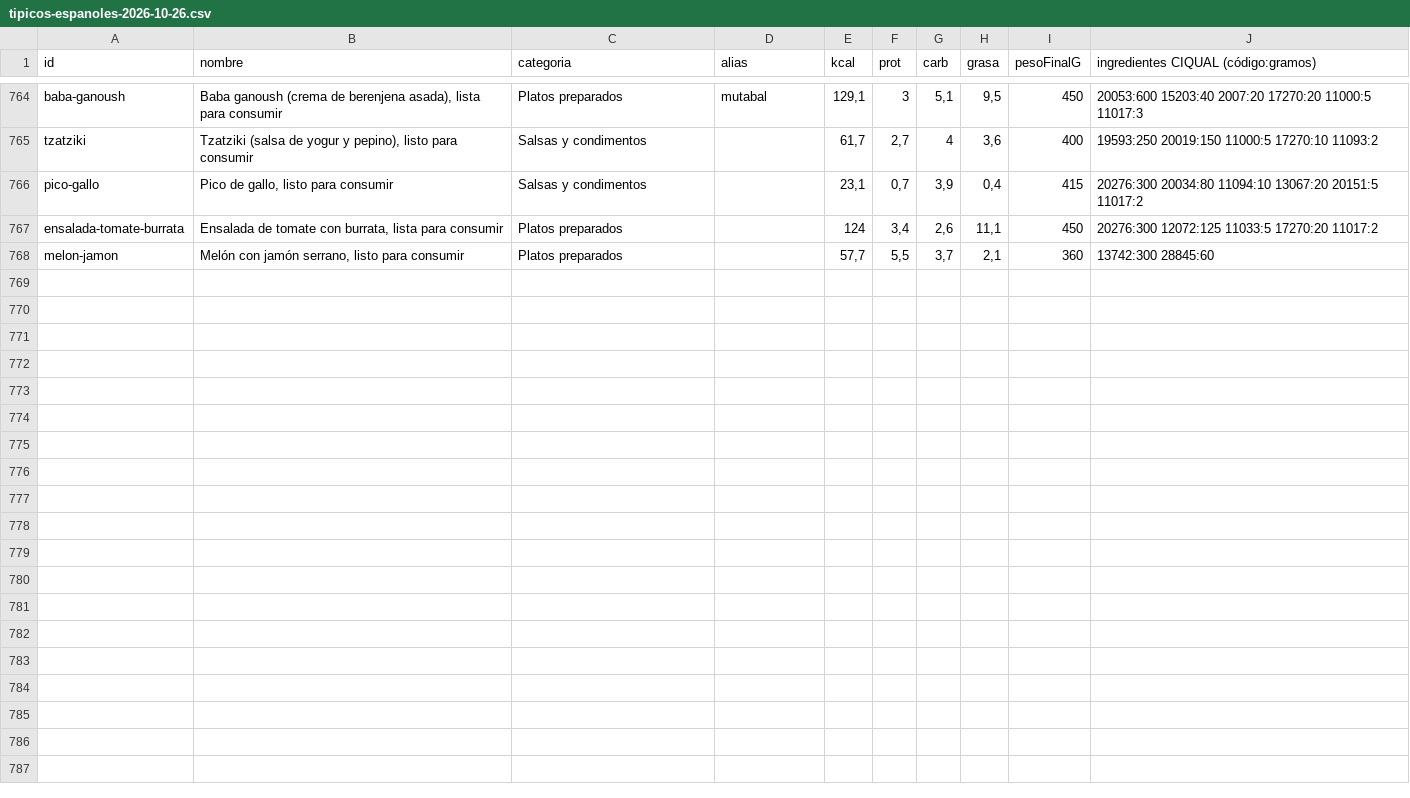
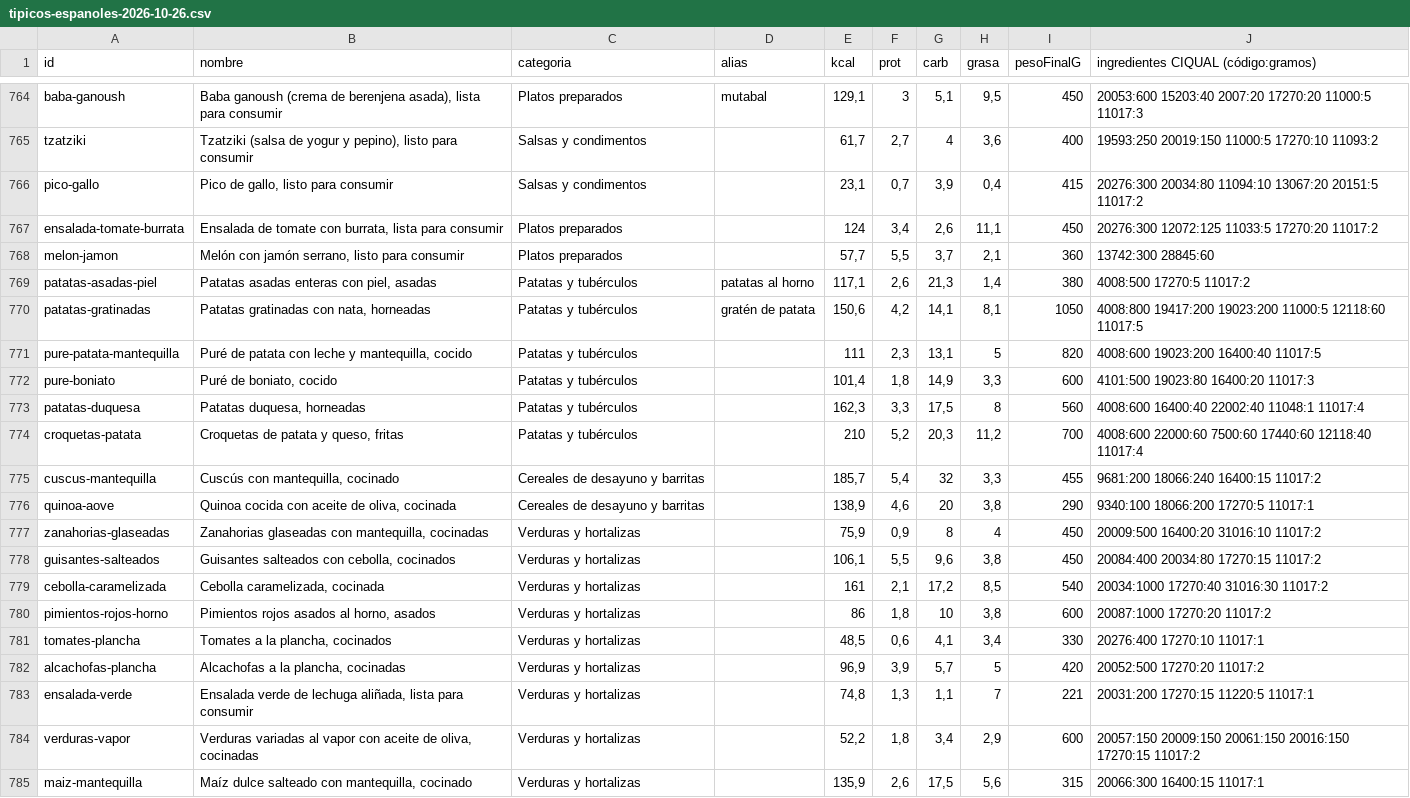
Before and after one commit to vtinezdev/appfit, a CSV file: scripts/catalogo/informes/tipicos-espanoles-2026-10-26.csv, drawn as a sheet; only a part is shown, gaps mark what is left out; the diff names each change by its address in the sheet, - before the commit and + after, or states it on an @@ line.

```diff
--- a/scripts/catalogo/informes/tipicos-espanoles-2026-10-26.csv
+++ b/scripts/catalogo/informes/tipicos-espanoles-2026-10-26.csv
+row 769: patatas-asadas-piel | Patatas asadas enteras con piel, asadas | Patatas y tubérculos | patatas al horno | 117,1 | 2,6 | 21,3 | 1,4 | 380 | 4008:500 17270:5 11017:2
+row 770: patatas-gratinadas | Patatas gratinadas con nata, horneadas | Patatas y tubérculos | gratén de patata | 150,6 | 4,2 | 14,1 | 8,1 | 1050 | 4008:800 19417:200 19023:200 11000:5 12118:60 11017:5
+row 771: pure-patata-mantequilla | Puré de patata con leche y mantequilla, cocido | Patatas y tubérculos |  | 111 | 2,3 | 13,1 | 5 | 820 | 4008:600 19023:200 16400:40 11017:5
+row 772: pure-boniato | Puré de boniato, cocido | Patatas y tubérculos |  | 101,4 | 1,8 | 14,9 | 3,3 | 600 | 4101:500 19023:80 16400:20 11017:3
+row 773: patatas-duquesa | Patatas duquesa, horneadas | Patatas y tubérculos |  | 162,3 | 3,3 | 17,5 | 8 | 560 | 4008:600 16400:40 22002:40 11048:1 11017:4
+row 774: croquetas-patata | Croquetas de patata y queso, fritas | Patatas y tubérculos |  | 210 | 5,2 | 20,3 | 11,2 | 700 | 4008:600 22000:60 7500:60 17440:60 12118:40 11017:4
+row 775: cuscus-mantequilla | Cuscús con mantequilla, cocinado | Cereales de desayuno y barritas |  | 185,7 | 5,4 | 32 | 3,3 | 455 | 9681:200 18066:240 16400:15 11017:2
+row 776: quinoa-aove | Quinoa cocida con aceite de oliva, cocinada | Cereales de desayuno y barritas |  | 138,9 | 4,6 | 20 | 3,8 | 290 | 9340:100 18066:200 17270:5 11017:1
+row 777: zanahorias-glaseadas | Zanahorias glaseadas con mantequilla, cocinadas | Verduras y hortalizas |  | 75,9 | 0,9 | 8 | 4 | 450 | 20009:500 16400:20 31016:10 11017:2
+row 778: guisantes-salteados | Guisantes salteados con cebolla, cocinados | Verduras y hortalizas |  | 106,1 | 5,5 | 9,6 | 3,8 | 450 | 20084:400 20034:80 17270:15 11017:2
+row 779: cebolla-caramelizada | Cebolla caramelizada, cocinada | Verduras y hortalizas |  | 161 | 2,1 | 17,2 | 8,5 | 540 | 20034:1000 17270:40 31016:30 11017:2
+row 780: pimientos-rojos-horno | Pimientos rojos asados al horno, asados | Verduras y hortalizas |  | 86 | 1,8 | 10 | 3,8 | 600 | 20087:1000 17270:20 11017:2
+row 781: tomates-plancha | Tomates a la plancha, cocinados | Verduras y hortalizas |  | 48,5 | 0,6 | 4,1 | 3,4 | 330 | 20276:400 17270:10 11017:1
+row 782: alcachofas-plancha | Alcachofas a la plancha, cocinadas | Verduras y hortalizas |  | 96,9 | 3,9 | 5,7 | 5 | 420 | 20052:500 17270:20 11017:2
+row 783: ensalada-verde | Ensalada verde de lechuga aliñada, lista para consumir | Verduras y hortalizas |  | 74,8 | 1,3 | 1,1 | 7 | 221 | 20031:200 17270:15 11220:5 11017:1
+row 784: verduras-vapor | Verduras variadas al vapor con aceite de oliva, cocinadas | Verduras y hortalizas |  | 52,2 | 1,8 | 3,4 | 2,9 | 600 | 20057:150 20009:150 20061:150 20016:150 17270:15 11017:2
+row 785: maiz-mantequilla | Maíz dulce salteado con mantequilla, cocinado | Verduras y hortalizas |  | 135,9 | 2,6 | 17,5 | 5,6 | 315 | 20066:300 16400:15 11017:1
```
Also changed, not shown: 6 other files.
